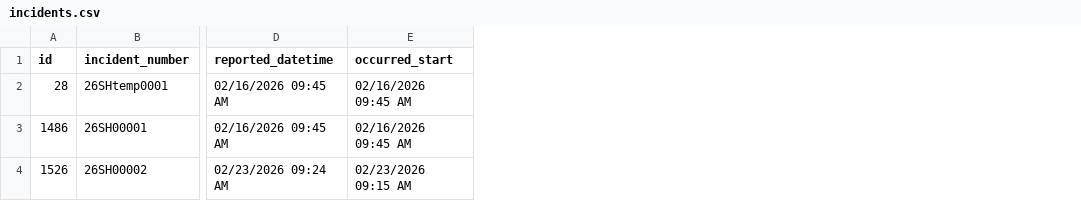
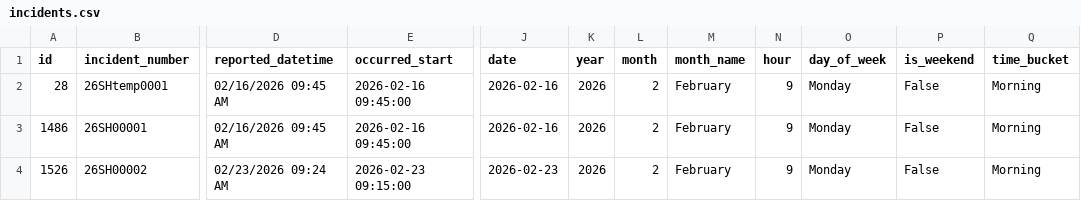
Before and after one commit to mjosewings/psu-university-crime-analysis, a CSV file: data/campuses/Shenango/incidents.csv, drawn as a sheet; only a part is shown, gaps mark what is left out; the diff names each change by its address in the sheet, - before the commit and + after, or states it on an @@ line.

Commit message:
Enhanced `Shenango/incidents.csv` by adding time-derived features to support improved temporal analysis and categorization.

```diff
--- a/data/campuses/Shenango/incidents.csv
+++ b/data/campuses/Shenango/incidents.csv
+column J (date), rows 2-4: 2026-02-16 | 2026-02-16 | 2026-02-23
+column K (year), rows 2-4: all 2026
+column L (month), rows 2-4: all 2
+column M (month_name), rows 2-4: all February
+column N (hour), rows 2-4: all 9
+column O (day_of_week), rows 2-4: all Monday
+column P (is_weekend), rows 2-4: all False
+column Q (time_bucket), rows 2-4: all Morning
-E2:E3 (occurred_start): 02/16/2026 09:45 AM
+E2:E3 (occurred_start): 2026-02-16 09:45:00
-E4 (occurred_start): 02/23/2026 09:15 AM
+E4 (occurred_start): 2026-02-23 09:15:00
```
